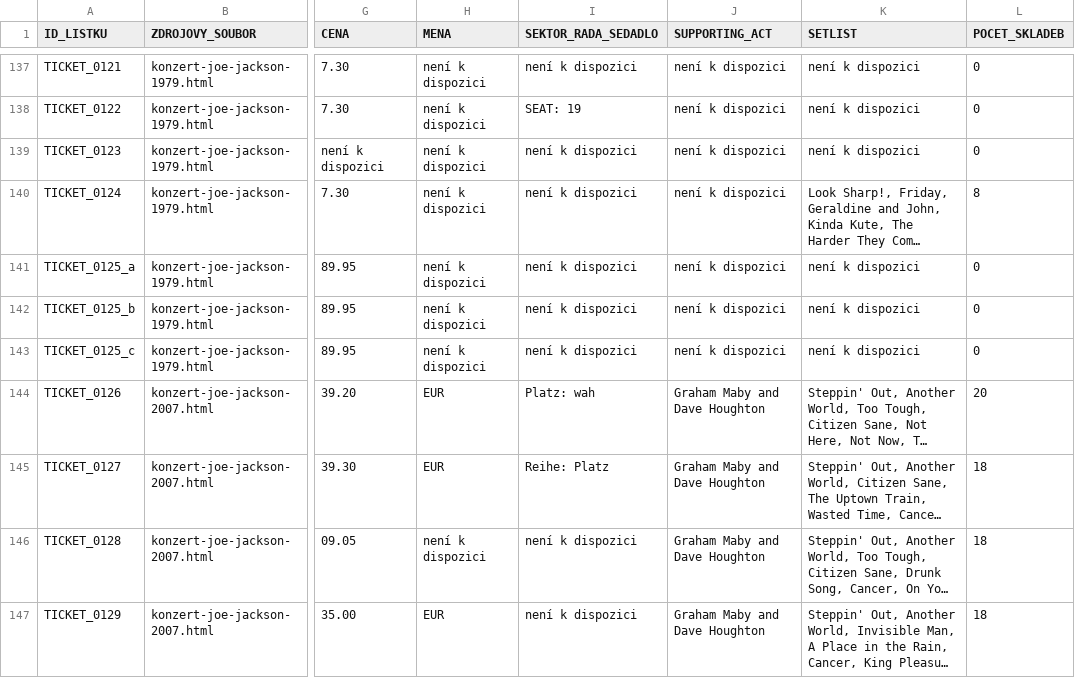
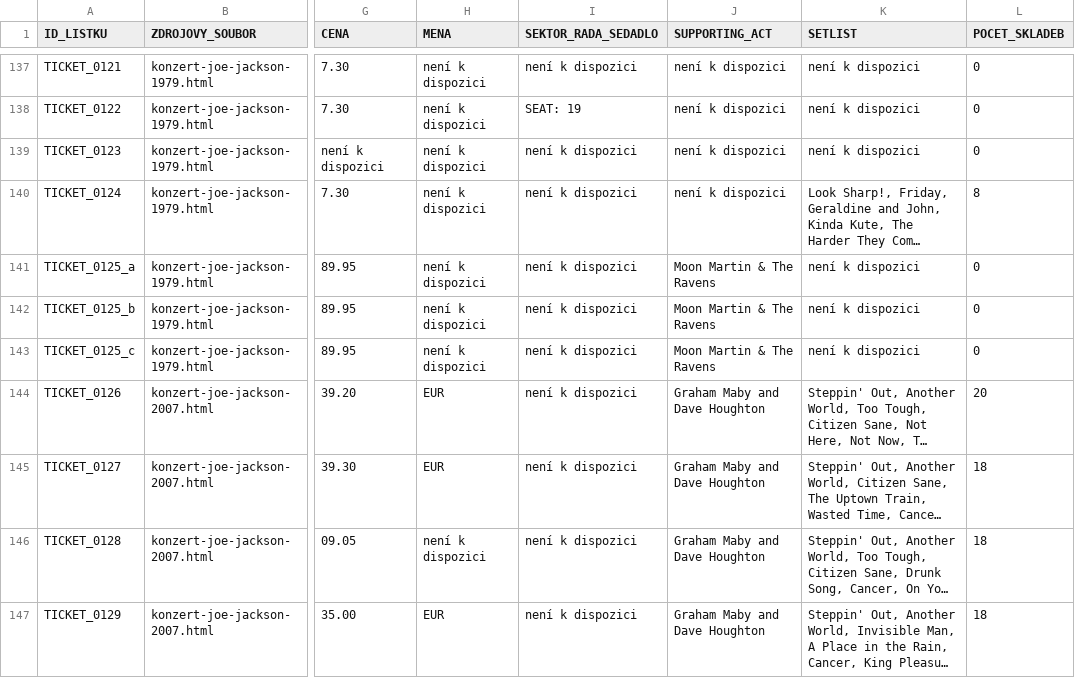
Before and after one commit to 19forever/joe-jackson-tickets, a CSV file: joe_jackson_tickets_master_with_setlists.csv, drawn as a sheet; only a part is shown, gaps mark what is left out; long unchanged cells end in …; the diff covers the shown part only; the diff names each change by its address in the sheet, - before the commit and + after, or states it on an @@ line.

```diff
--- a/joe_jackson_tickets_master_with_setlists.csv
+++ b/joe_jackson_tickets_master_with_setlists.csv
-J141:J143 (SUPPORTING_ACT): není k dispozici
+J141:J143 (SUPPORTING_ACT): Moon Martin & The Ravens
-I144 (SEKTOR_RADA_SEDADLO): Platz: wah
+I144 (SEKTOR_RADA_SEDADLO): není k dispozici
-I145 (SEKTOR_RADA_SEDADLO): Reihe: Platz
+I145 (SEKTOR_RADA_SEDADLO): není k dispozici
```
Also changed, not shown: 2 added rows and 54 edited cells elsewhere in this file.
